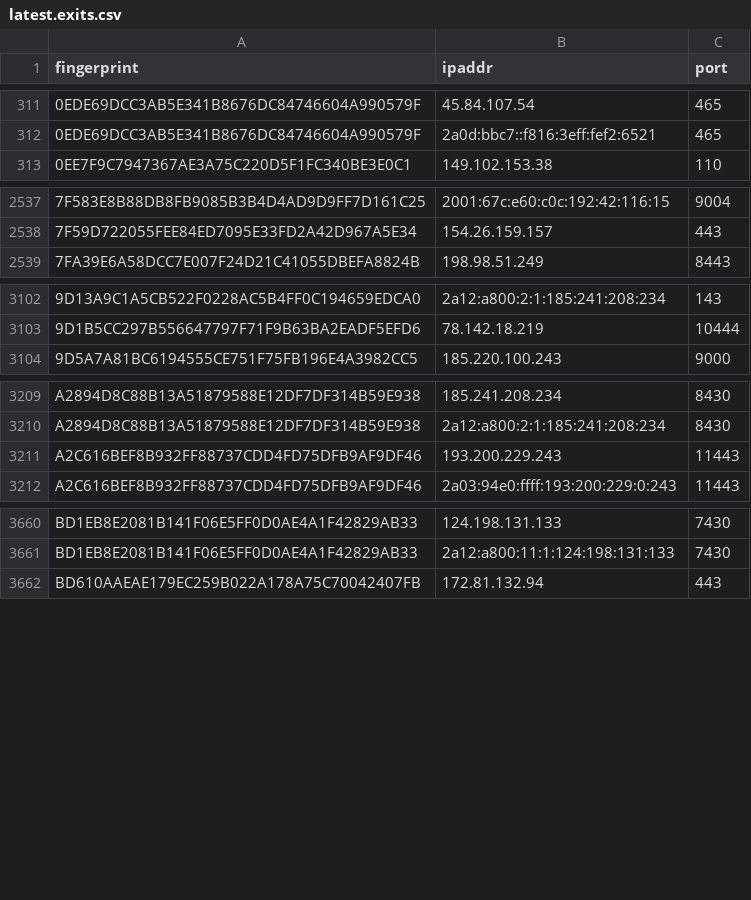
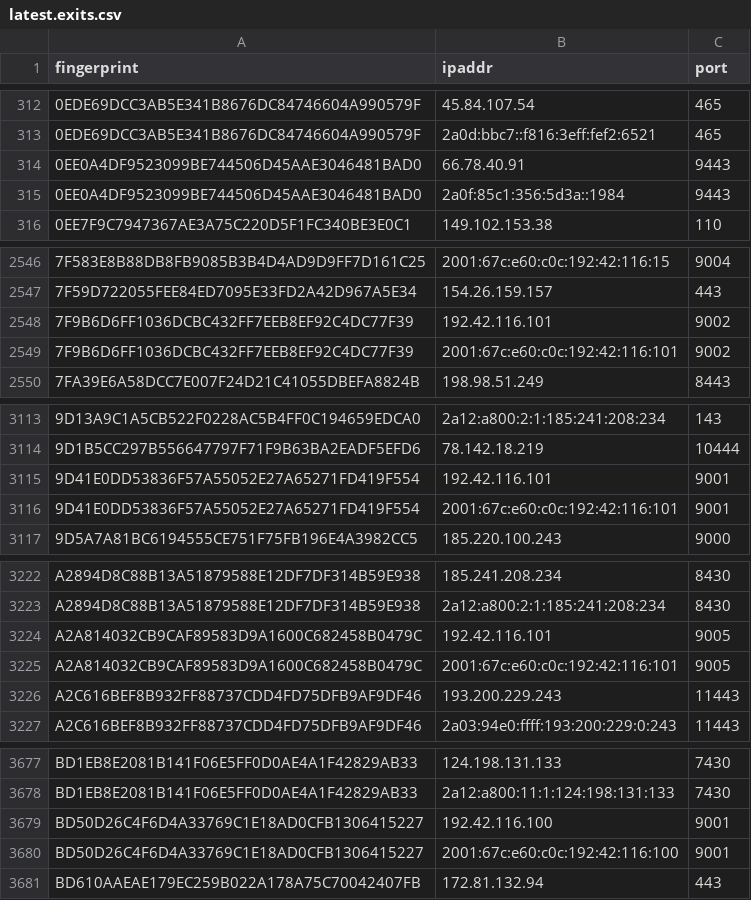
Before and after one commit to ling0x/tor-nodes, a CSV file: latest.exits.csv, drawn as a sheet; only a part is shown, gaps mark what is left out; the diff covers the shown part only; the diff names each change by its address in the sheet, - before the commit and + after, or states it on an @@ line.

```diff
--- a/latest.exits.csv
+++ b/latest.exits.csv
+row 314: 0EE0A4DF9523099BE744506D45AAE3046481BAD0 | 66.78.40.91 | 9443
+row 315: 0EE0A4DF9523099BE744506D45AAE3046481BAD0 | 2a0f:85c1:356:5d3a::1984 | 9443
+row 2548: 7F9B6D6FF1036DCBC432FF7EEB8EF92C4DC77F39 | 192.42.116.101 | 9002
+row 2549: 7F9B6D6FF1036DCBC432FF7EEB8EF92C4DC77F39 | 2001:67c:e60:c0c:192:42:116:101 | 9002
+row 3115: 9D41E0DD53836F57A55052E27A65271FD419F554 | 192.42.116.101 | 9001
+row 3116: 9D41E0DD53836F57A55052E27A65271FD419F554 | 2001:67c:e60:c0c:192:42:116:101 | 9001
+row 3224: A2A814032CB9CAF89583D9A1600C682458B0479C | 192.42.116.101 | 9005
+row 3225: A2A814032CB9CAF89583D9A1600C682458B0479C | 2001:67c:e60:c0c:192:42:116:101 | 9005
+row 3679: BD50D26C4F6D4A33769C1E18AD0CFB1306415227 | 192.42.116.100 | 9001
+row 3680: BD50D26C4F6D4A33769C1E18AD0CFB1306415227 | 2001:67c:e60:c0c:192:42:116:100 | 9001
```
Also changed, not shown: 23 added rows and 4 removed rows elsewhere in this file, latest.all.csv, latest.guards.csv.
